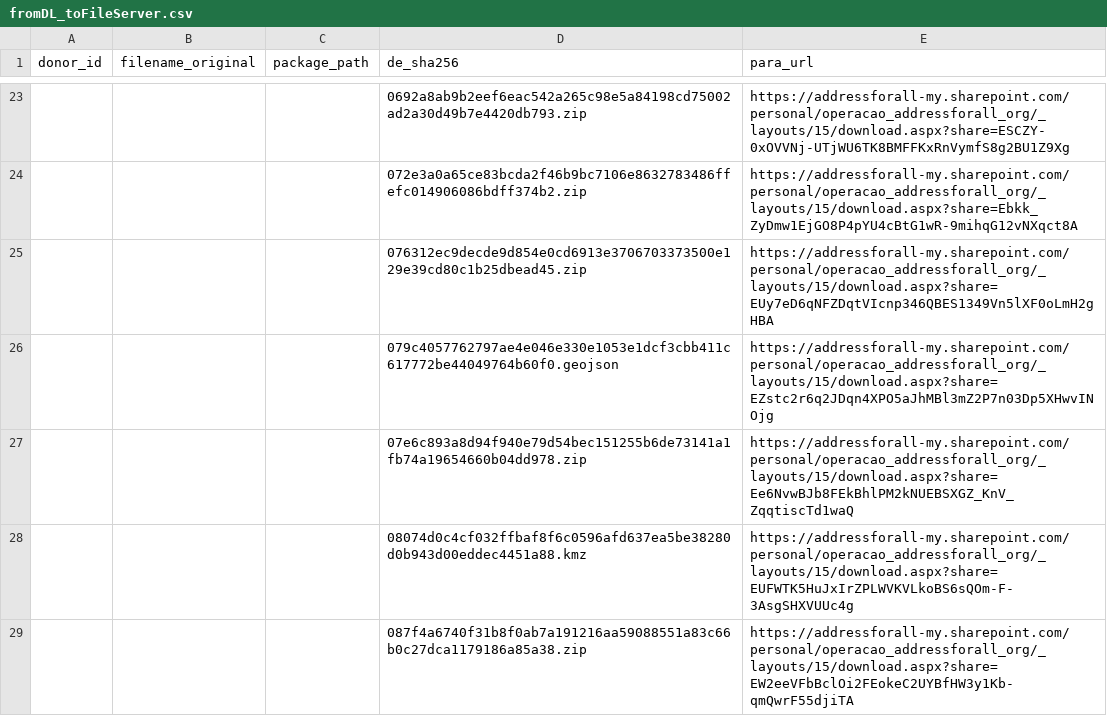
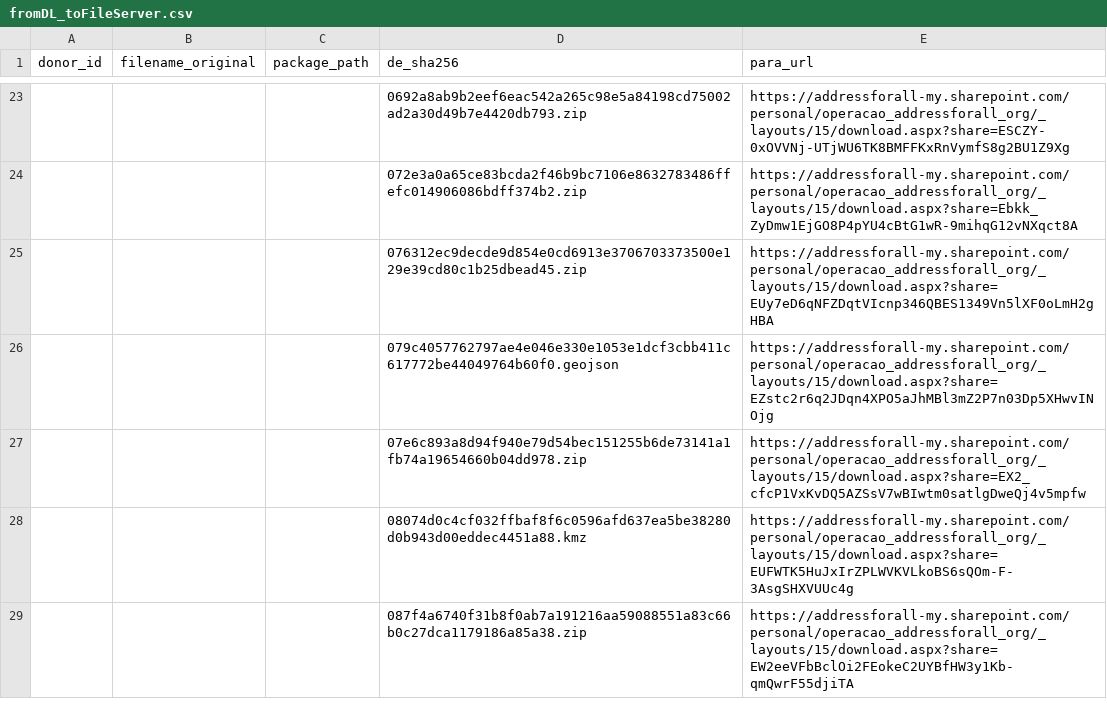
Before and after one commit to digital-guard/preserv, a CSV file: data/redirs/fromDL_toFileServer.csv, drawn as a sheet; only a part is shown, gaps mark what is left out.

Commit message:
Update fromDL_toFileServer.csv

```diff
--- a/data/redirs/fromDL_toFileServer.csv
+++ b/data/redirs/fromDL_toFileServer.csv
@@ -26,3 +26,3 @@ donor_id,filename_original,package_path,de_sha256,para_url
 ,,,079c4057762797ae4e046e330e1053e1dcf3cbb411c617772be44049764b60f0.geojson,https://addressforall-my.sharepoint.com/personal/operacao_addressforall_org/_layouts/15/download.aspx?share=EZstc2r6q2JDqn4XPO5aJhMBl3mZ2P7n03Dp5XHwvINOjg
-,,,07e6c893a8d94f940e79d54bec151255b6de73141a1fb74a19654660b04dd978.zip,https://addressforall-my.sharepoint.com/personal/operacao_addressforall_org/_layouts/15/download.aspx?share=Ee6NvwBJb8FEkBhlPM2kNUEBSXGZ_KnV_ZqqtiscTd1waQ
+,,,07e6c893a8d94f940e79d54bec151255b6de73141a1fb74a19654660b04dd978.zip,https://addressforall-my.sharepoint.com/personal/operacao_addressforall_org/_layouts/15/download.aspx?share=EX2_cfcP1VxKvDQ5AZSsV7wBIwtm0satlgDweQj4v5mpfw
 ,,,08074d0c4cf032ffbaf8f6c0596afd637ea5be38280d0b943d00eddec4451a88.kmz,https://addressforall-my.sharepoint.com/personal/operacao_addressforall_org/_layouts/15/download.aspx?share=EUFWTK5HuJxIrZPLWVKVLkoBS6sQOm-F-3AsgSHXVUUc4g
```
